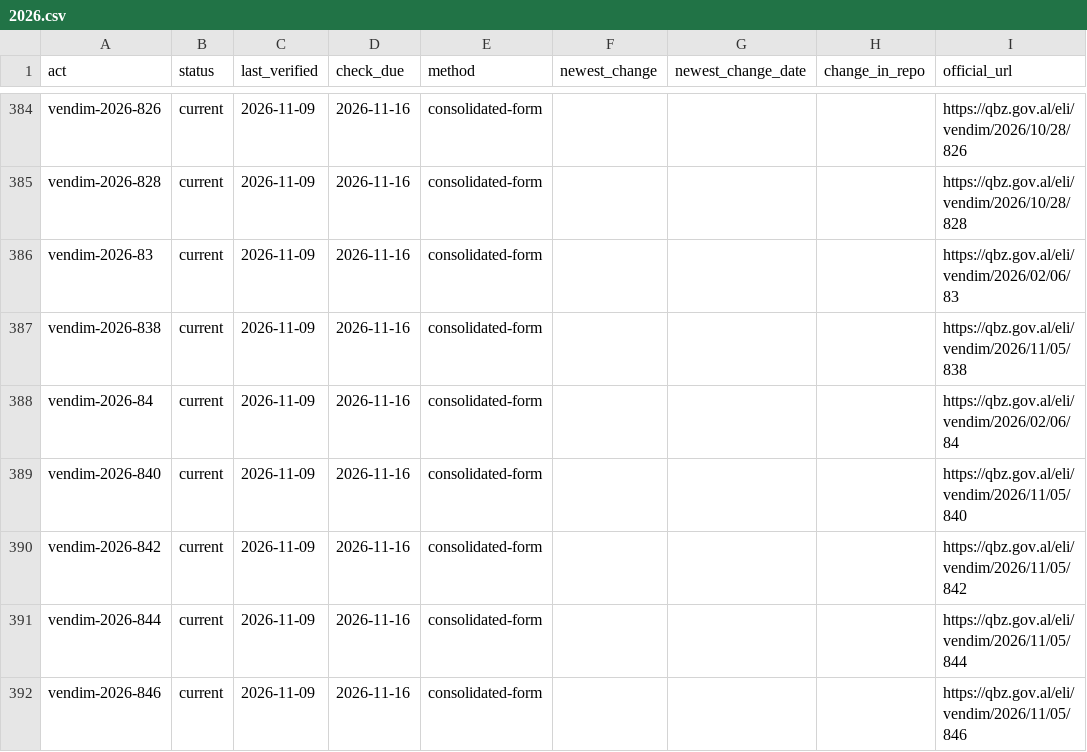
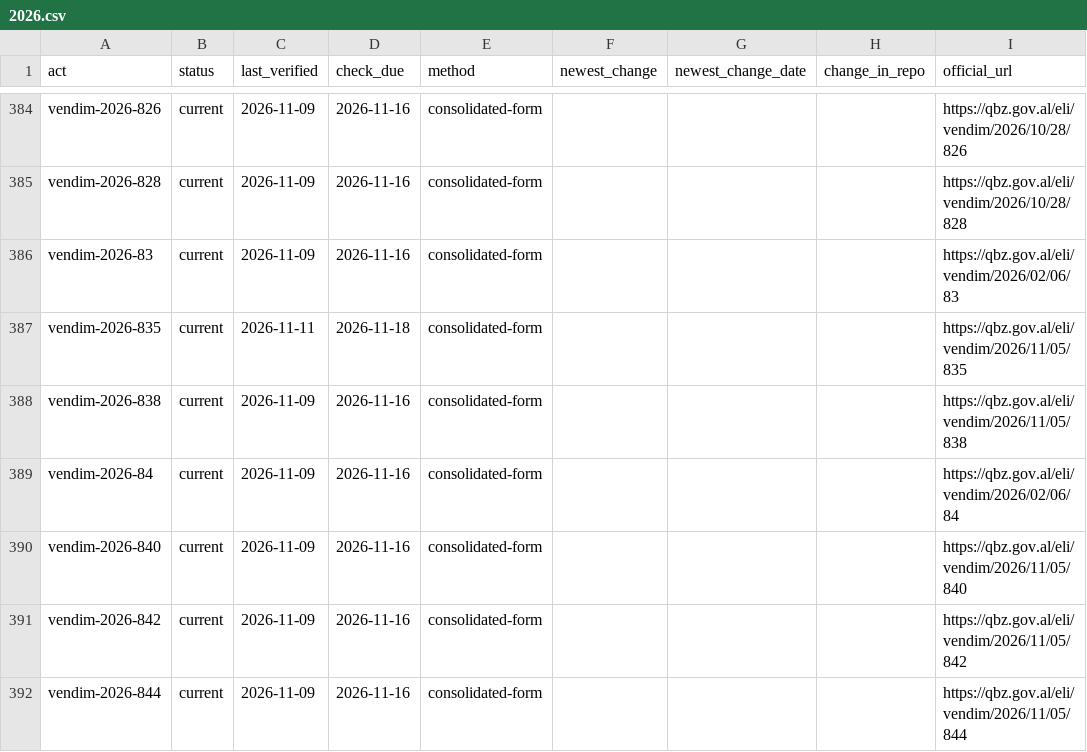
Before and after one commit to lexifina/albania-law, a CSV file: data/freshness/vendim/2026.csv, drawn as a sheet; only a part is shown, gaps mark what is left out; the shorter side is filled out with more unchanged rows.

Commit message:
Freshness: checked against the official source on 2026-11-11
Checked against the official sources: 2026-11-11; 100% of acts verified in the last 7 days, 100% in the last 30 ([data/freshness.json](data/freshness.json)).

```diff
--- a/data/freshness/vendim/2026.csv
+++ b/data/freshness/vendim/2026.csv
@@ -386,2 +386,3 @@ vendim-2026-828,current,2026-11-09,2026-11-16,consolidated-form,,,,https://qbz.g
 vendim-2026-83,current,2026-11-09,2026-11-16,consolidated-form,,,,https://qbz.gov.al/eli/vendim/2026/02/06/83
+vendim-2026-835,current,2026-11-11,2026-11-18,consolidated-form,,,,https://qbz.gov.al/eli/vendim/2026/11/05/835
 vendim-2026-838,current,2026-11-09,2026-11-16,consolidated-form,,,,https://qbz.gov.al/eli/vendim/2026/11/05/838
```
Also changed, not shown: data/freshness/ligj/2015.csv, data/freshness/vendim/2017.csv, 24 other files.
